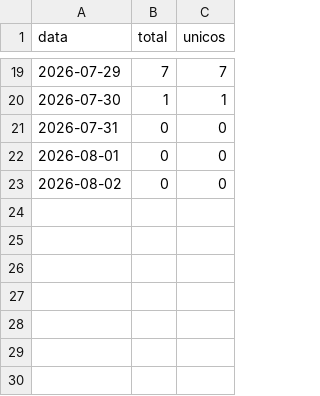
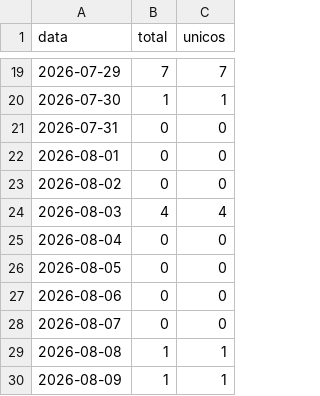
Before and after one commit to flaviotesta/gace-ppsi, a CSV file: metrics/trafego_clones.csv, drawn as a sheet; only a part is shown, gaps mark what is left out; the diff names each change by its address in the sheet, - before the commit and + after, or states it on an @@ line.

```diff
--- a/metrics/trafego_clones.csv
+++ b/metrics/trafego_clones.csv
+row 24: 2026-08-03 | 4 | 4
+row 25: 2026-08-04 | 0 | 0
+row 26: 2026-08-05 | 0 | 0
+row 27: 2026-08-06 | 0 | 0
+row 28: 2026-08-07 | 0 | 0
+row 29: 2026-08-08 | 1 | 1
+row 30: 2026-08-09 | 1 | 1
```
Also changed, not shown: metrics/downloads_releases.csv, metrics/trafego_visitas.csv, 1 other file.
